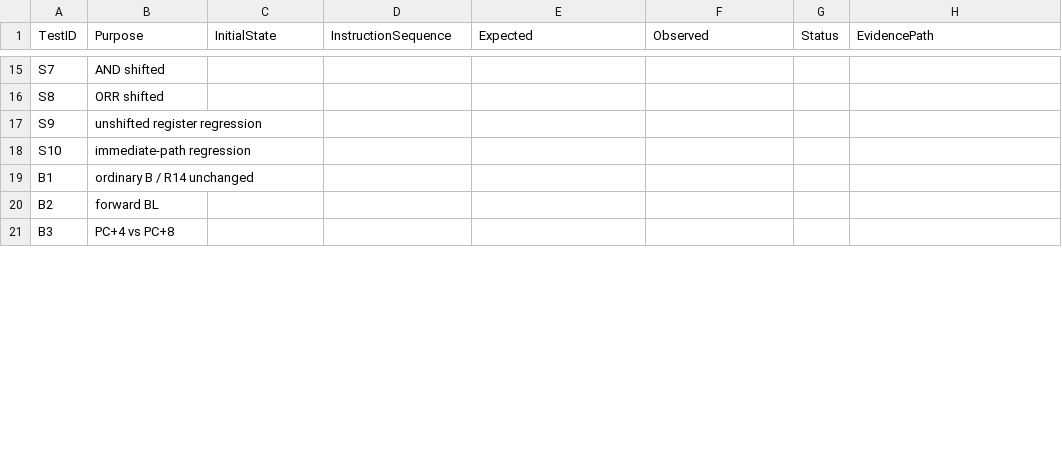
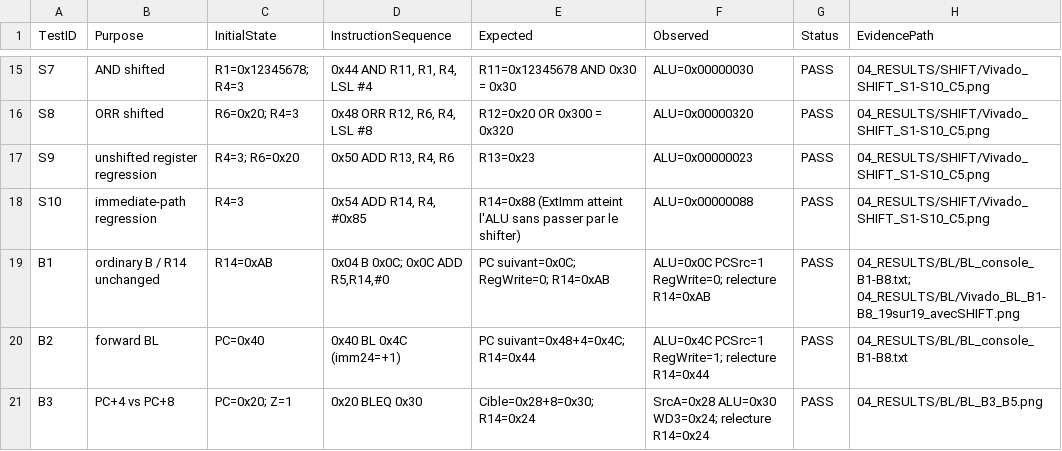
Before and after one commit to KOUTCHADE/GEI1084_MP1_Team05, a CSV file: 03_TESTBENCH/expected_results/ExpectedResults.csv, drawn as a sheet; only a part is shown, gaps mark what is left out; the diff covers the shown part only; the diff names each change by its address in the sheet, - before the commit and + after, or states it on an @@ line.

Commit message:
Livrables : README, E2-E6, schémas, Evidence Map, licence

```diff
--- a/03_TESTBENCH/expected_results/ExpectedResults.csv
+++ b/03_TESTBENCH/expected_results/ExpectedResults.csv
-C15 (InitialState): (empty)
+C15 (InitialState): R1=0x12345678; R4=3
-D15 (InstructionSequence): (empty)
+D15 (InstructionSequence): 0x44 AND R11, R1, R4, LSL #4
-E15 (Expected): (empty)
+E15 (Expected): R11=0x12345678 AND 0x30 = 0x30
-F15 (Observed): (empty)
+F15 (Observed): ALU=0x00000030
-G15:G21 (Status): (empty)
+G15:G21 (Status): PASS
-H15:H18 (EvidencePath): (empty)
+H15:H18 (EvidencePath): 04_RESULTS/SHIFT/Vivado_SHIFT_S1-S10_C5.png
-C16 (InitialState): (empty)
+C16 (InitialState): R6=0x20; R4=3
-D16 (InstructionSequence): (empty)
+D16 (InstructionSequence): 0x48 ORR R12, R6, R4, LSL #8
-E16 (Expected): (empty)
+E16 (Expected): R12=0x20 OR 0x300 = 0x320
-F16 (Observed): (empty)
+F16 (Observed): ALU=0x00000320
-C17 (InitialState): (empty)
+C17 (InitialState): R4=3; R6=0x20
-D17 (InstructionSequence): (empty)
+D17 (InstructionSequence): 0x50 ADD R13, R4, R6
-E17 (Expected): (empty)
+E17 (Expected): R13=0x23
-F17 (Observed): (empty)
+F17 (Observed): ALU=0x00000023
-C18 (InitialState): (empty)
+C18 (InitialState): R4=3
-D18 (InstructionSequence): (empty)
+D18 (InstructionSequence): 0x54 ADD R14, R4, #0x85
-E18 (Expected): (empty)
+E18 (Expected): R14=0x88 (ExtImm atteint l'ALU sans passer par le shifter)
-F18 (Observed): (empty)
+F18 (Observed): ALU=0x00000088
-C19 (InitialState): (empty)
+C19 (InitialState): R14=0xAB
-D19 (InstructionSequence): (empty)
+D19 (InstructionSequence): 0x04 B 0x0C; 0x0C ADD R5,R14,#0
-E19 (Expected): (empty)
+E19 (Expected): PC suivant=0x0C; RegWrite=0; R14=0xAB
-F19 (Observed): (empty)
+F19 (Observed): ALU=0x0C PCSrc=1 RegWrite=0; relecture R14=0xAB
-H19 (EvidencePath): (empty)
+H19 (EvidencePath): 04_RESULTS/BL/BL_console_B1-B8.txt; 04_RESULTS/BL/Vivado_BL_B1-B8_19sur19_avecSHIFT.png
-C20 (InitialState): (empty)
+C20 (InitialState): PC=0x40
-D20 (InstructionSequence): (empty)
+D20 (InstructionSequence): 0x40 BL 0x4C (imm24=+1)
-E20 (Expected): (empty)
+E20 (Expected): PC suivant=0x48+4=0x4C; R14=0x44
-F20 (Observed): (empty)
+F20 (Observed): ALU=0x4C PCSrc=1 RegWrite=1; relecture R14=0x44
-H20 (EvidencePath): (empty)
+H20 (EvidencePath): 04_RESULTS/BL/BL_console_B1-B8.txt
-C21 (InitialState): (empty)
+C21 (InitialState): PC=0x20; Z=1
-D21 (InstructionSequence): (empty)
+D21 (InstructionSequence): 0x20 BLEQ 0x30
-E21 (Expected): (empty)
+E21 (Expected): Cible=0x28+8=0x30; R14=0x24
-F21 (Observed): (empty)
+F21 (Observed): SrcA=0x28 ALU=0x30 WD3=0x24; relecture R14=0x24
-H21 (EvidencePath): (empty)
+H21 (EvidencePath): 04_RESULTS/BL/BL_B3_B5.png
```
Also changed, not shown: 150 edited cells elsewhere in this file, 03_TESTBENCH/regression/RegressionSummary.csv, 38 other files.
